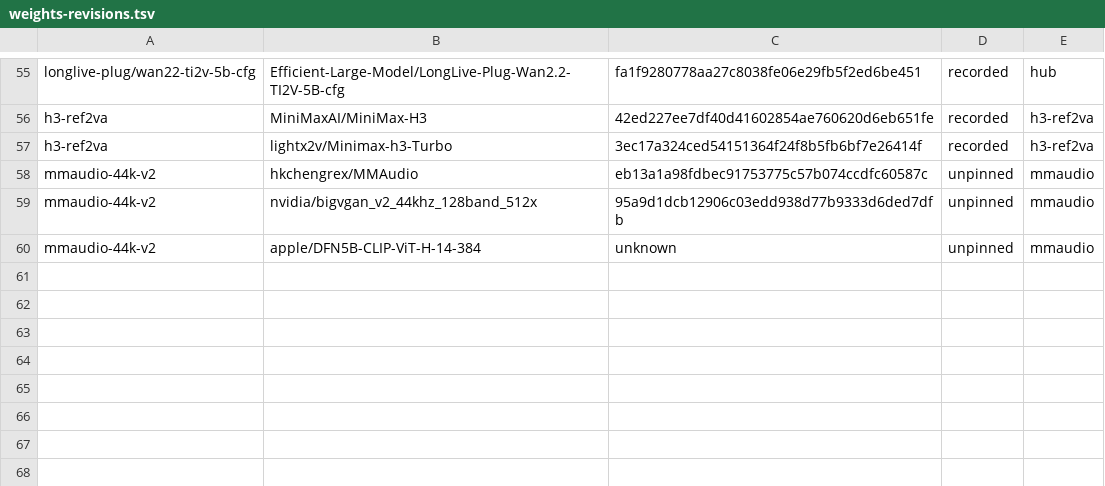
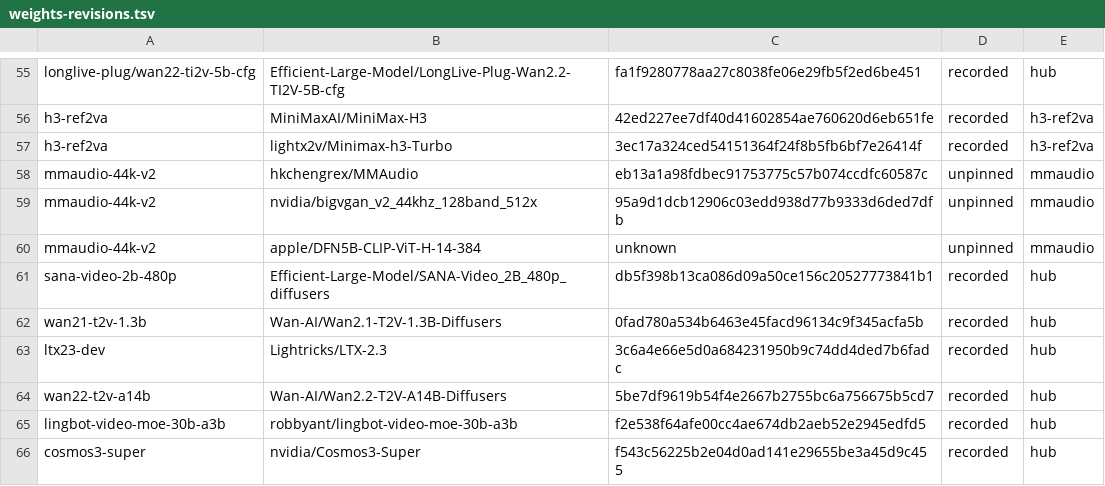
Before and after one commit to zaitrarrio/fastvideo-rs, a TSV file: scripts/gpu/weights-revisions.tsv, drawn as a sheet; only a part is shown, gaps mark what is left out.

```diff
--- a/scripts/gpu/weights-revisions.tsv
+++ b/scripts/gpu/weights-revisions.tsv
@@ -60 +60,7 @@ mmaudio-44k-v2	nvidia/bigvgan_v2_44khz_128band_512x	95a9d1dcb12906c03edd938d77b9
 mmaudio-44k-v2	apple/DFN5B-CLIP-ViT-H-14-384	unknown	unpinned	mmaudio
+sana-video-2b-480p	Efficient-Large-Model/SANA-Video_2B_480p_diffusers	db5f398b13ca086d09a50ce156c20527773841b1	recorded	hub
+wan21-t2v-1.3b	Wan-AI/Wan2.1-T2V-1.3B-Diffusers	0fad780a534b6463e45facd96134c9f345acfa5b	recorded	hub
+ltx23-dev	Lightricks/LTX-2.3	3c6a4e66e5d0a684231950b9c74dd4ded7b6fadc	recorded	hub
+wan22-t2v-a14b	Wan-AI/Wan2.2-T2V-A14B-Diffusers	5be7df9619b54f4e2667b2755bc6a756675b5cd7	recorded	hub
+lingbot-video-moe-30b-a3b	robbyant/lingbot-video-moe-30b-a3b	f2e538f64afe00cc4ae674db2aeb52e2945edfd5	recorded	hub
+cosmos3-super	nvidia/Cosmos3-Super	f543c56225b2e04d0ad141e29655be3a45d9c455	recorded	hub
```
Also changed, not shown: scripts/gpu/weights-manifest.tsv, 6 other files.
